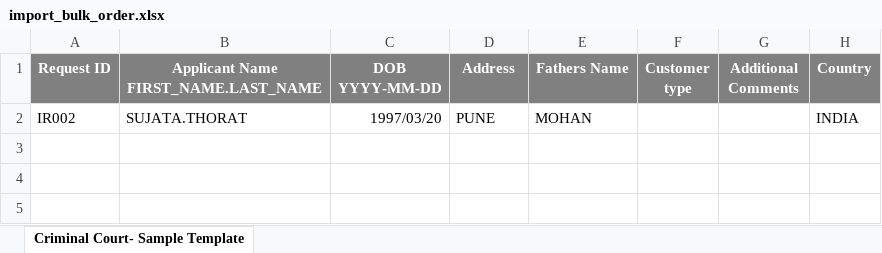
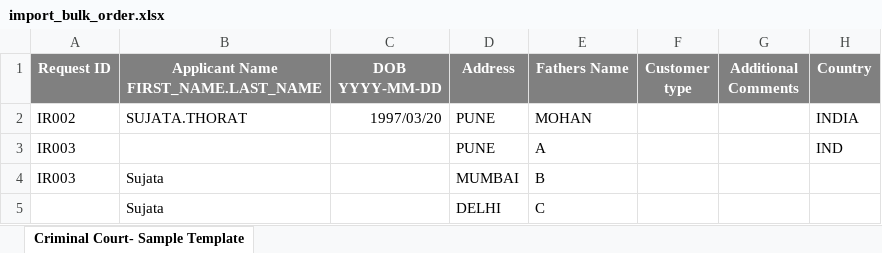
Before and after one commit to istargaportal/istarga_portal, an Excel workbook: system-client/API/import_bulk_order.xlsx, sheet Criminal Court- Sample Template, drawn as a sheet; values as stored, in another font and other column widths than the file's, no borders; the diff names each change by its address in the sheet, - before the commit and + after, or states it on an @@ line.

```diff
--- a/system-client/API/import_bulk_order.xlsx (sheet Criminal Court- Sample Template)
+++ b/system-client/API/import_bulk_order.xlsx (sheet Criminal Court- Sample Template)
+row 3: IR003 |  |  | PUNE | A |  |  | IND
+row 4: IR003 | Sujata |  | MUMBAI | B
+row 5:  | Sujata |  | DELHI | C
```
Also changed, not shown: 2 other files.
